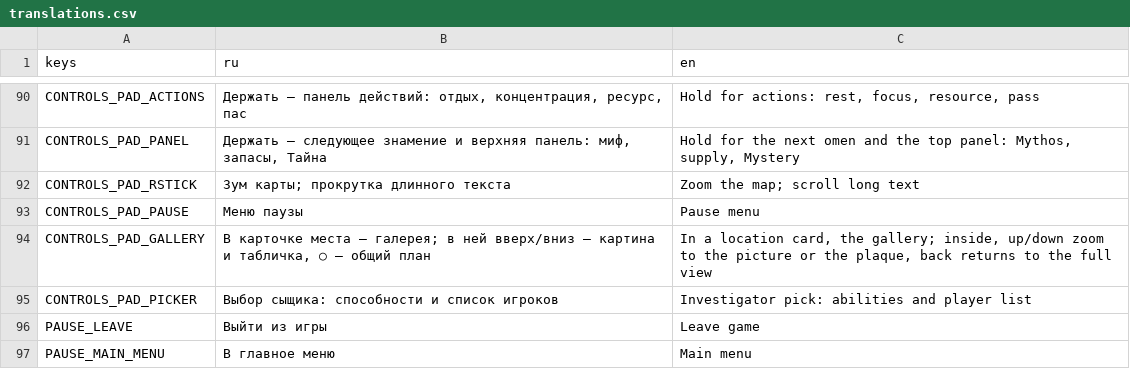
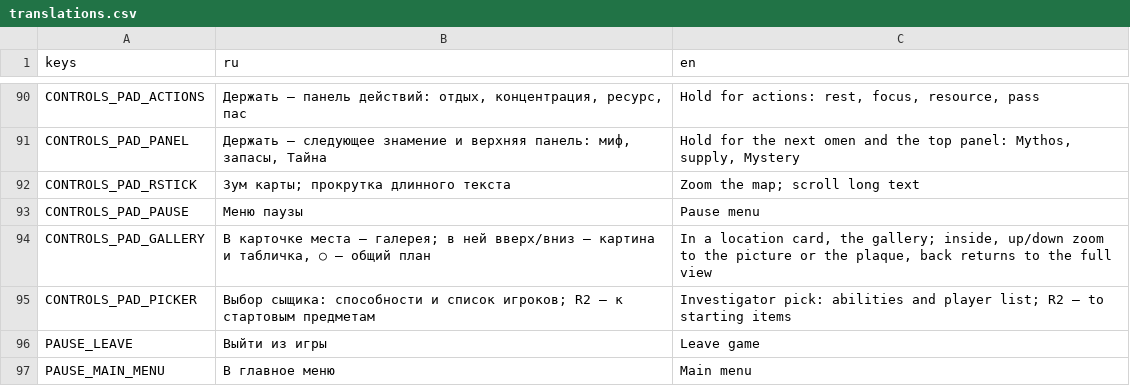
Before and after one commit to fatuk/dark-omens-godot, a CSV file: assets/i18n/translations.csv, drawn as a sheet; only a part is shown, gaps mark what is left out.

```diff
--- a/assets/i18n/translations.csv
+++ b/assets/i18n/translations.csv
@@ -94,3 +94,3 @@ CONTROLS_PAD_PAUSE,Меню паузы,Pause menu
 CONTROLS_PAD_GALLERY,"В карточке места — галерея; в ней вверх/вниз — картина и табличка, ○ — общий план","In a location card, the gallery; inside, up/down zoom to the picture or the plaque, back returns to the full view"
-CONTROLS_PAD_PICKER,Выбор сыщика: способности и список игроков,Investigator pick: abilities and player list
+CONTROLS_PAD_PICKER,"Выбор сыщика: способности и список игроков; R2 — к стартовым предметам","Investigator pick: abilities and player list; R2 — to starting items"
 PAUSE_LEAVE,Выйти из игры,Leave game
```
Also changed, not shown: 4 other files.
